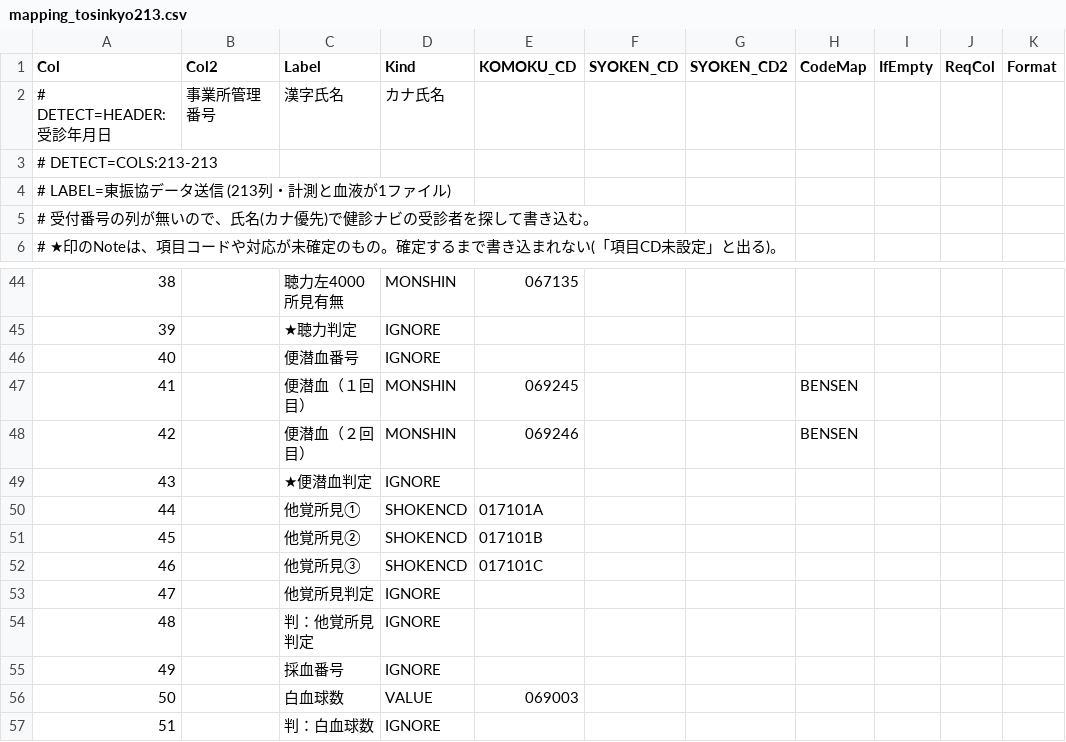
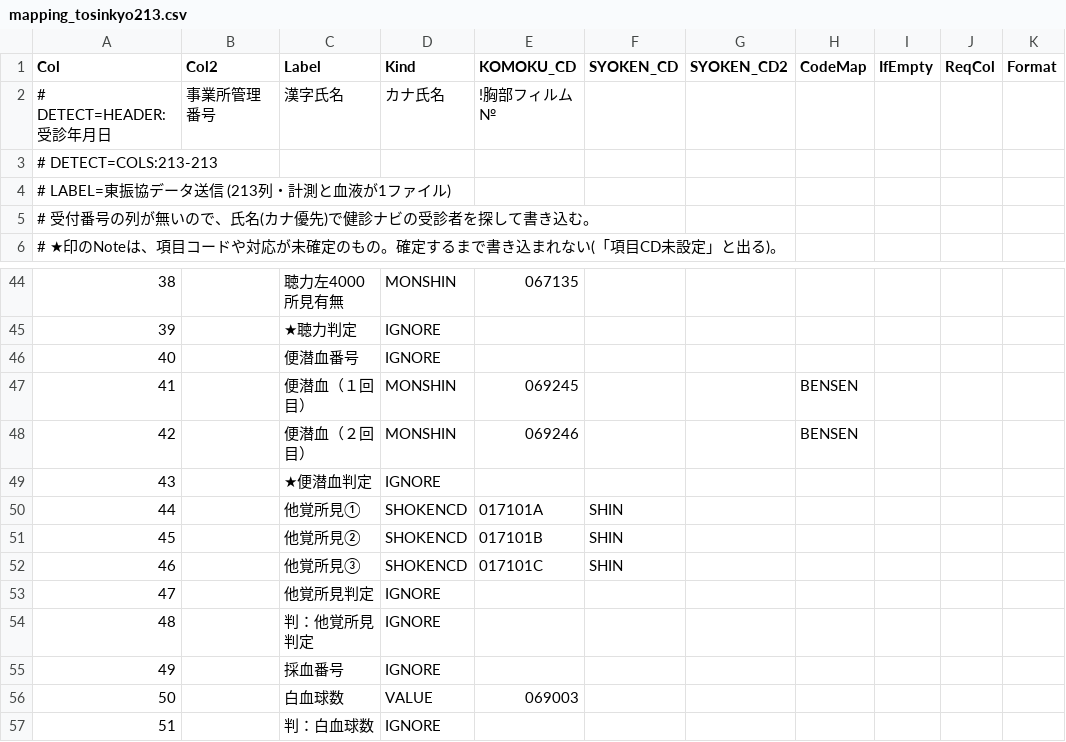
Before and after one commit to k09031473370/medcheck, a CSV file: kenshin-navi-tool/form/mapping_tosinkyo213.csv, drawn as a sheet; only a part is shown, gaps mark what is left out; the diff names each change by its address in the sheet, - before the commit and + after, or states it on an @@ line.

```diff
--- a/kenshin-navi-tool/form/mapping_tosinkyo213.csv
+++ b/kenshin-navi-tool/form/mapping_tosinkyo213.csv
-E2 (KOMOKU_CD): (empty)
+E2 (KOMOKU_CD): !胸部フィルム№
-F50:F52 (SYOKEN_CD): (empty)
+F50:F52 (SYOKEN_CD): SHIN
```
Also changed, not shown: kenshin-navi-tool/form/code_map.csv, 2 other files.
